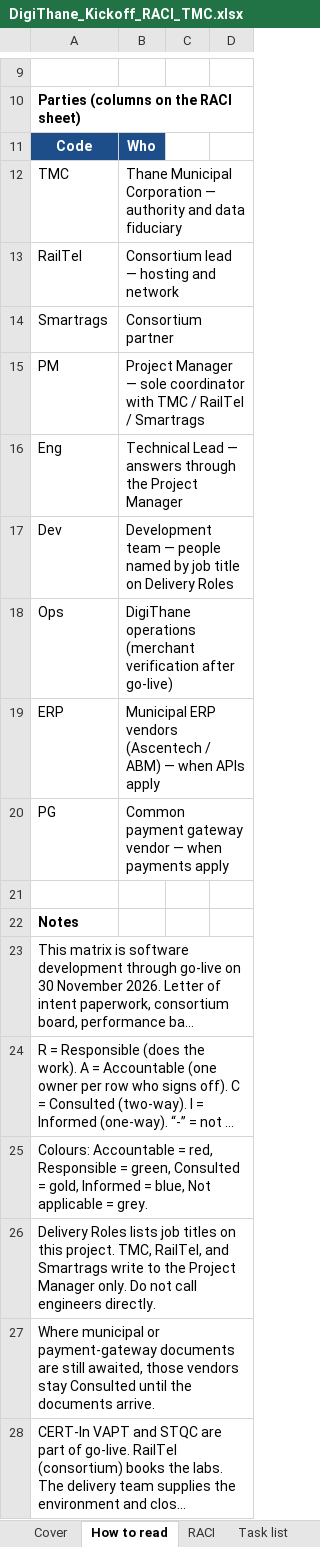
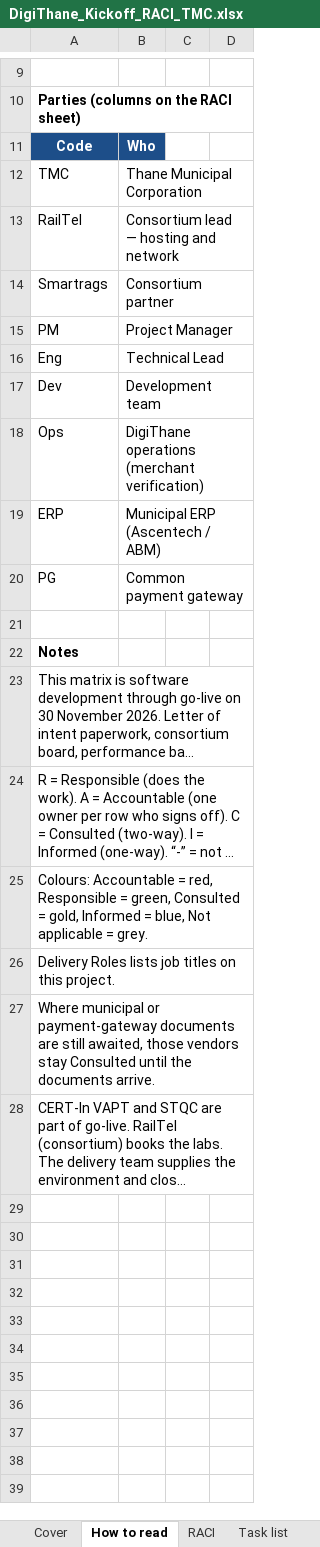
Before and after one commit to mrhiteshdesai/DigiThanePMO, an Excel workbook: public/DigiThane_Kickoff_RACI_TMC.xlsx, sheet How to read, drawn as a sheet; only a part is shown, gaps mark what is left out; long unchanged cells end in …; values as stored, in another font and other column widths than the file's, no borders; the diff names each change by its address in the sheet, - before the commit and + after, or states it on an @@ line.

```diff
--- a/public/DigiThane_Kickoff_RACI_TMC.xlsx (sheet How to read)
+++ b/public/DigiThane_Kickoff_RACI_TMC.xlsx (sheet How to read)
-B12: Thane Municipal Corporation — authority and data fiduciary
+B12: Thane Municipal Corporation
-B15: Project Manager — sole coordinator with TMC / RailTel / Smartrags
+B15: Project Manager
-B16: Technical Lead — answers through the Project Manager
+B16: Technical Lead
-B17: Development team — people named by job title on Delivery Roles
+B17: Development team
-B18: …operations (merchant verification after go-live)
+B18: …operations (merchant verification)
-B19: Municipal ERP vendors (Ascentech / ABM) — when APIs apply
+B19: Municipal ERP (Ascentech / ABM)
-B20: Common payment gateway vendor — when payments apply
+B20: Common payment gateway
-A26: …this project. TMC, RailTel, and Smartrags write to the Project Manager only. Do not call engineers directly.
+A26: …this project.
```
Also changed, not shown: sheet RACI, sheet Task list, sheet SLA, sheet Roadmap, sheet Delivery Roles, 5 other files.
